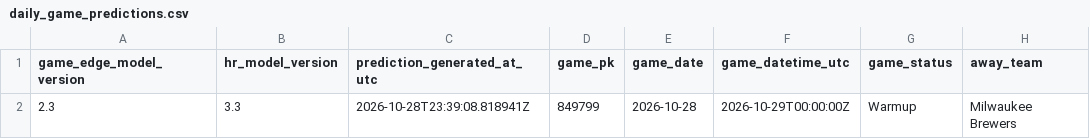
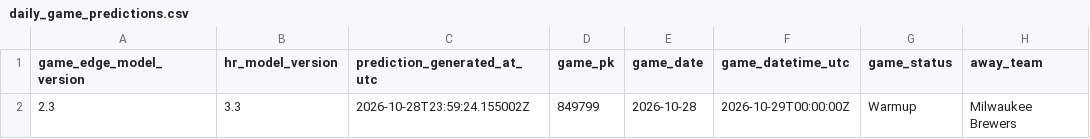
Before and after one commit to SSpeterson2b/launchpoint-hr, a CSV file: data/daily_game_predictions.csv, drawn as a sheet; only a part is shown; the diff names each change by its address in the sheet, - before the commit and + after, or states it on an @@ line.

Commit message:
Update public MLB Game Edge predictions

```diff
--- a/data/daily_game_predictions.csv
+++ b/data/daily_game_predictions.csv
-C2 (prediction_generated_at_utc): 2026-10-28T23:39:08.818941Z
+C2 (prediction_generated_at_utc): 2026-10-28T23:59:24.155002Z
```
